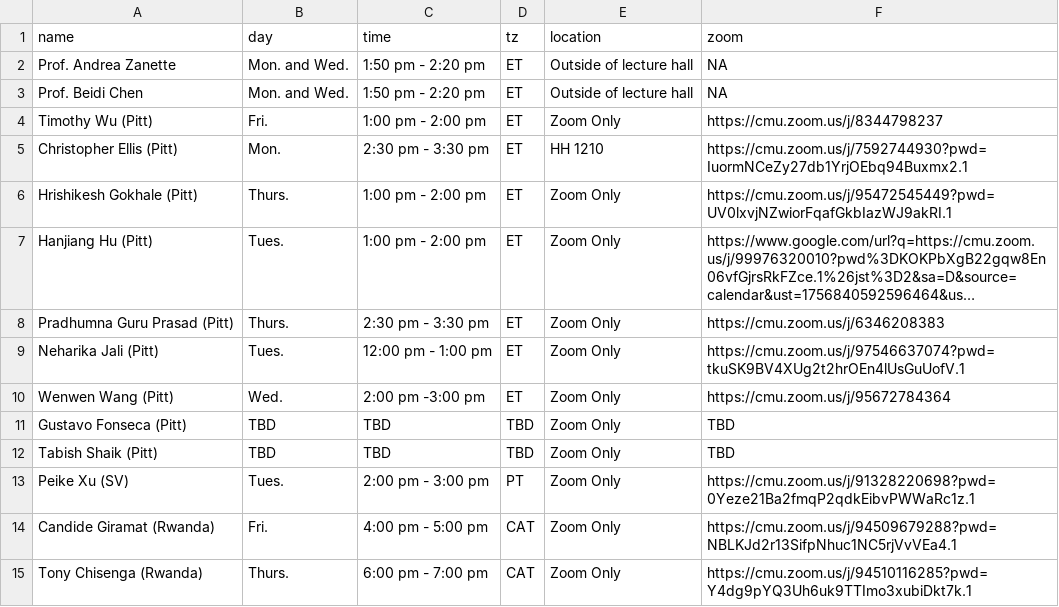
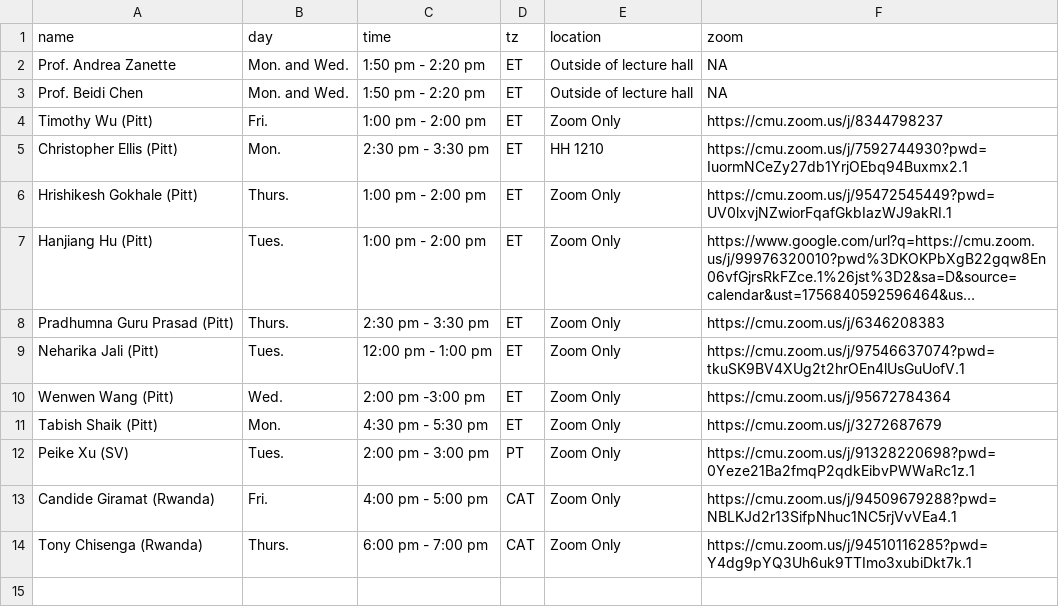
Before and after one commit to 18661/18661.github.io, a CSV file: data/office_hours.csv, drawn as a sheet; long unchanged cells end in ….

```diff
--- a/data/office_hours.csv
+++ b/data/office_hours.csv
@@ -10,4 +10,3 @@ Neharika Jali (Pitt),Tues.,12:00 pm - 1:00 pm,ET,Zoom Only,https://cmu.zoom.us/j
 Wenwen Wang (Pitt),Wed.,2:00 pm -3:00 pm,ET,Zoom Only,https://cmu.zoom.us/j/95672784364
-Gustavo Fonseca (Pitt),TBD,TBD,TBD,Zoom Only,TBD
-Tabish Shaik (Pitt),TBD,TBD,TBD,Zoom Only,TBD
+Tabish Shaik (Pitt),Mon.,4:30 pm - 5:30 pm,ET,Zoom Only,https://cmu.zoom.us/j/3272687679
 Peike Xu (SV),Tues.,2:00 pm - 3:00 pm,PT,Zoom Only,https://cmu.zoom.us/j/91328220698?pwd=0Yeze21Ba2fmqP2qdkEibvPWWaRc1z.1
```
Also changed, not shown: data/tas.csv, 3 other files.
